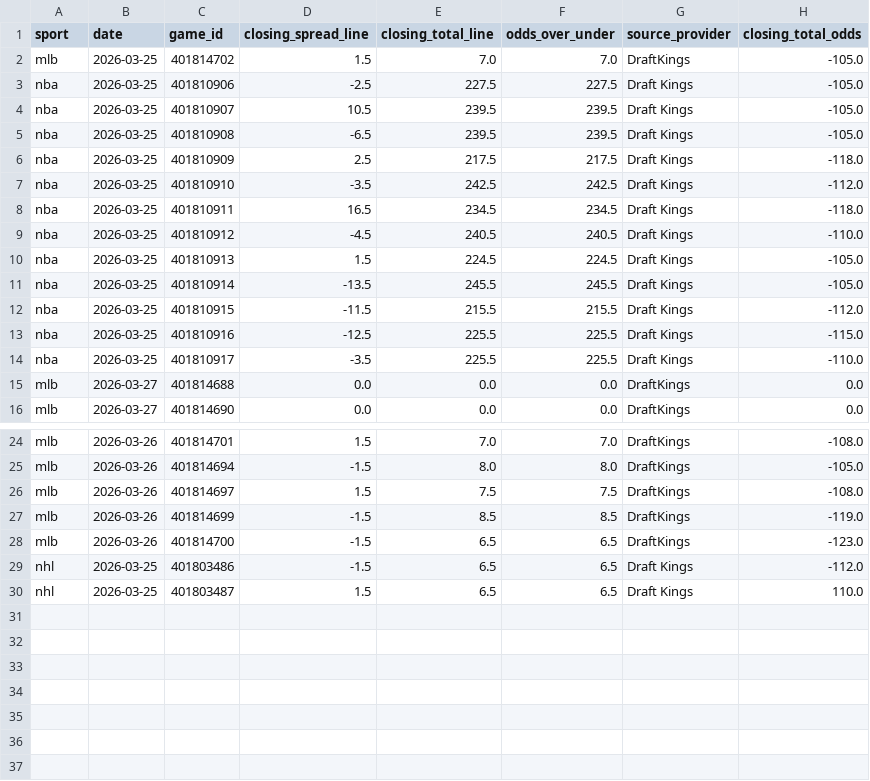
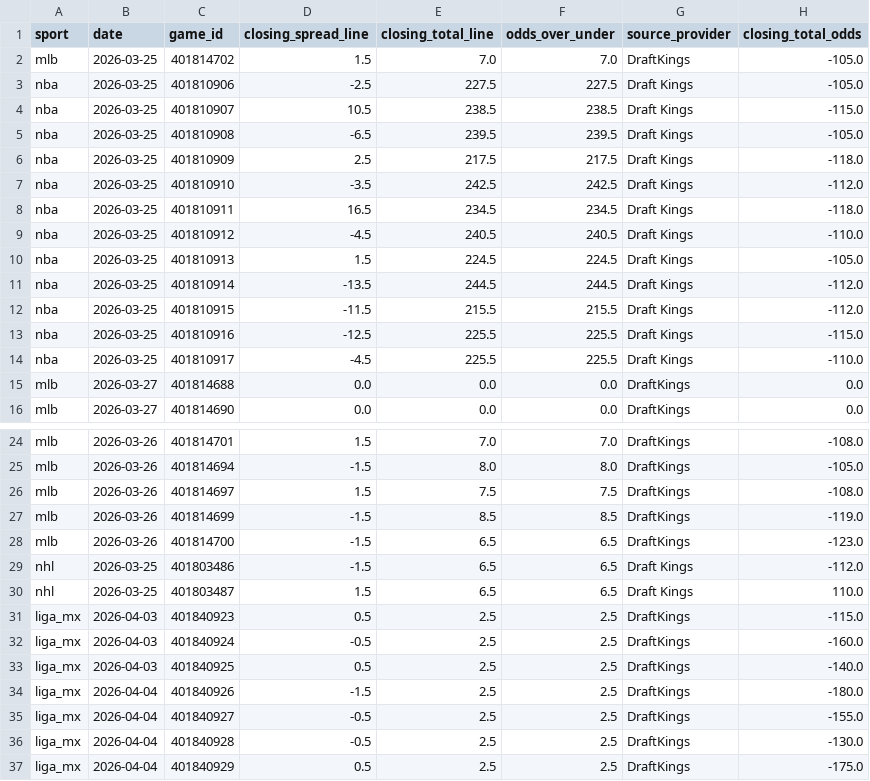
Before and after one commit to emilioandrade0/PickGOLD, a CSV file: src/data/odds_provider/espn_all_lines_raw.csv, drawn as a sheet; only a part is shown, gaps mark what is left out.

```diff
--- a/src/data/odds_provider/espn_all_lines_raw.csv
+++ b/src/data/odds_provider/espn_all_lines_raw.csv
@@ -3,3 +3,3 @@ mlb,2026-03-25,401814702,1.5,7.0,7.0,DraftKings,-105.0
 nba,2026-03-25,401810906,-2.5,227.5,227.5,Draft Kings,-105.0
-nba,2026-03-25,401810907,10.5,239.5,239.5,Draft Kings,-105.0
+nba,2026-03-25,401810907,10.5,238.5,238.5,Draft Kings,-115.0
 nba,2026-03-25,401810908,-6.5,239.5,239.5,Draft Kings,-105.0
@@ -10,6 +10,6 @@ nba,2026-03-25,401810912,-4.5,240.5,240.5,Draft Kings,-110.0
 nba,2026-03-25,401810913,1.5,224.5,224.5,Draft Kings,-105.0
-nba,2026-03-25,401810914,-13.5,245.5,245.5,Draft Kings,-105.0
+nba,2026-03-25,401810914,-13.5,244.5,244.5,Draft Kings,-112.0
 nba,2026-03-25,401810915,-11.5,215.5,215.5,Draft Kings,-112.0
 nba,2026-03-25,401810916,-12.5,225.5,225.5,Draft Kings,-115.0
-nba,2026-03-25,401810917,-3.5,225.5,225.5,Draft Kings,-110.0
+nba,2026-03-25,401810917,-4.5,225.5,225.5,Draft Kings,-110.0
 mlb,2026-03-27,401814688,0.0,0.0,0.0,DraftKings,0.0
@@ -30 +30,8 @@ nhl,2026-03-25,401803486,-1.5,6.5,6.5,Draft Kings,-112.0
 nhl,2026-03-25,401803487,1.5,6.5,6.5,Draft Kings,110.0
+liga_mx,2026-04-03,401840923,0.5,2.5,2.5,DraftKings,-115.0
+liga_mx,2026-04-03,401840924,-0.5,2.5,2.5,DraftKings,-160.0
+liga_mx,2026-04-03,401840925,0.5,2.5,2.5,DraftKings,-140.0
+liga_mx,2026-04-04,401840926,-1.5,2.5,2.5,DraftKings,-180.0
+liga_mx,2026-04-04,401840927,-0.5,2.5,2.5,DraftKings,-155.0
+liga_mx,2026-04-04,401840928,-0.5,2.5,2.5,DraftKings,-130.0
+liga_mx,2026-04-04,401840929,0.5,2.5,2.5,DraftKings,-175.0
```
Also changed, not shown: src/data/mlb/raw/mlb_upcoming_schedule.csv, src/data/ncaa_baseball/raw/ncaa_baseball_advanced_history.csv, 35 other files.
